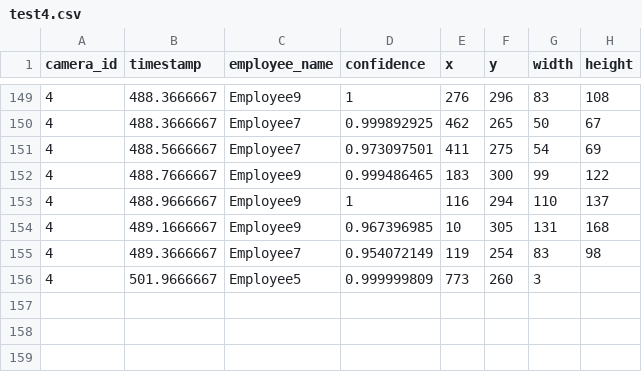
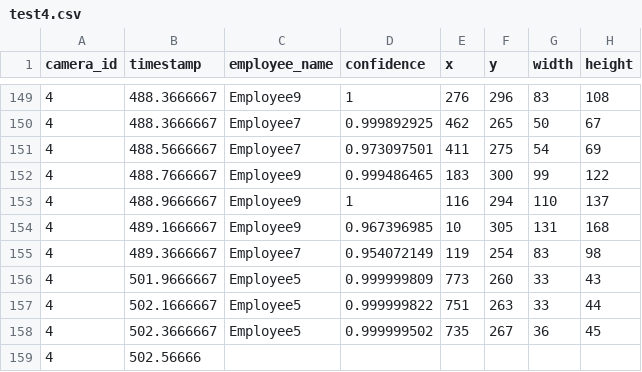
Before and after one commit to DataDynam/vision-based-attendance-system, a CSV file: Attendance_Logic_Module/test4.csv, drawn as a sheet; only a part is shown, gaps mark what is left out.

Commit message:
updated setup file

```diff
--- a/Attendance_Logic_Module/test4.csv
+++ b/Attendance_Logic_Module/test4.csv
@@ -155,2 +155,5 @@ camera_id,timestamp,employee_name,confidence,x,y,width,height
 4,489.3666667,Employee7,0.954072149,119,254,83,98
-4,501.9666667,Employee5,0.999999809,773,260,3
+4,501.9666667,Employee5,0.999999809,773,260,33,43
+4,502.1666667,Employee5,0.999999822,751,263,33,44
+4,502.3666667,Employee5,0.999999502,735,267,36,45
+4,502.56666
```
